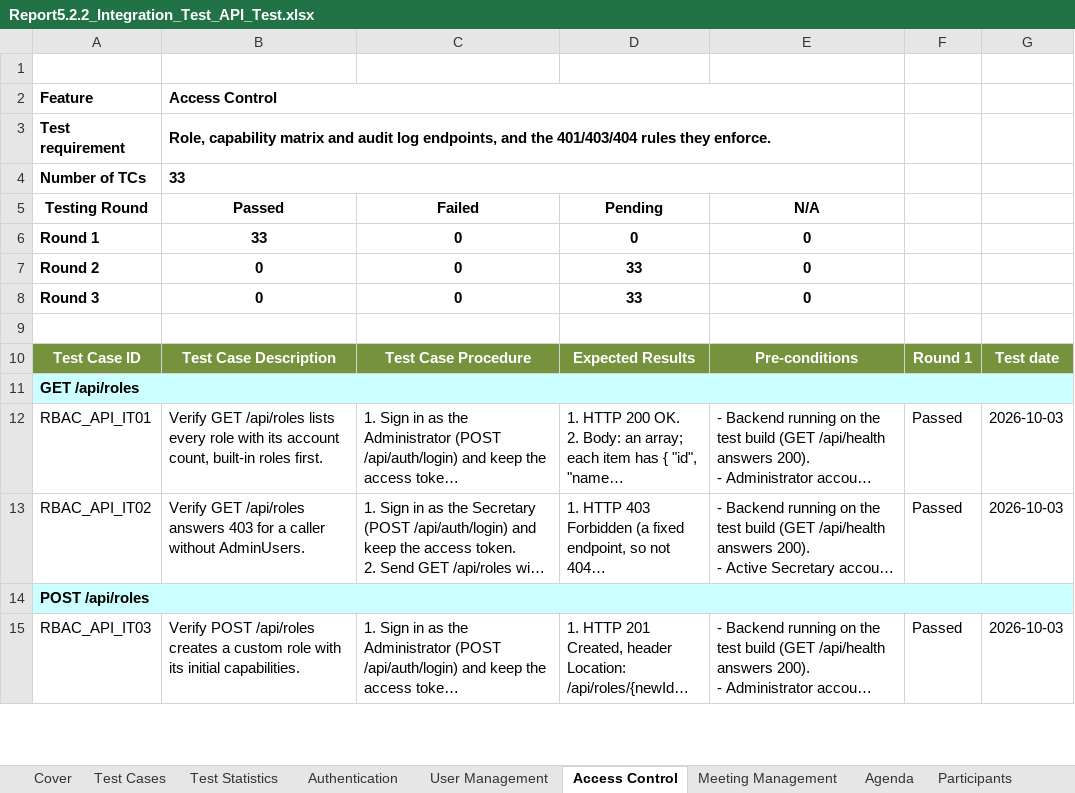
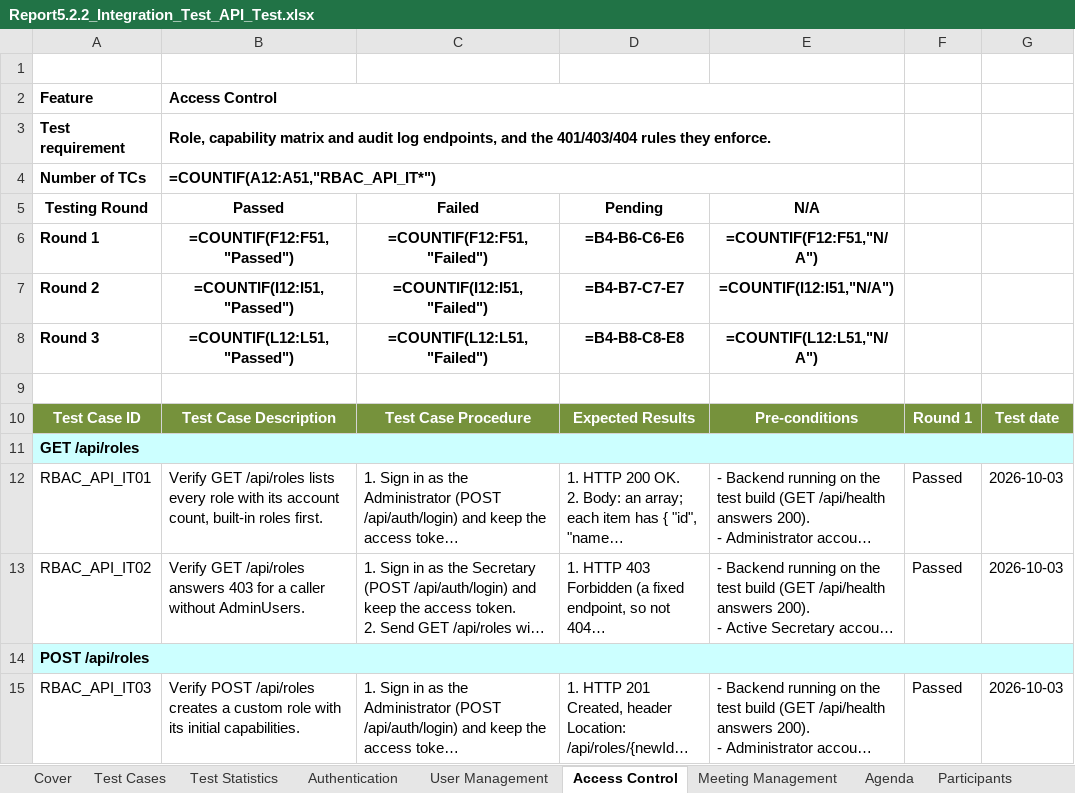
Before and after one commit to callmehai/FU-FA26-G116, an Excel workbook: docs/08-reports/test-reports/Report5.2.2_Integration_Test_API_Test.xlsx, sheet Access Control, drawn as a sheet; only a part is shown; long unchanged cells end in …; values as stored, in another font and other column widths than the file's, no borders; formulas without a stored value are shown as written; the diff names each change by its address in the sheet, - before the commit and + after, or states it on an @@ line.

```diff
--- a/docs/08-reports/test-reports/Report5.2.2_Integration_Test_API_Test.xlsx (sheet Access Control)
+++ b/docs/08-reports/test-reports/Report5.2.2_Integration_Test_API_Test.xlsx (sheet Access Control)
-B4: 33
+B4: =COUNTIF(A12:A51,"RBAC_API_IT*")
-B6: 33
+B6: =COUNTIF(F12:F51,"Passed")
-C6: 0
+C6: =COUNTIF(F12:F51,"Failed")
-D6: 0
+D6: =B4-B6-C6-E6
-E6: 0
+E6: =COUNTIF(F12:F51,"N/A")
-B7: 0
+B7: =COUNTIF(I12:I51,"Passed")
-C7: 0
+C7: =COUNTIF(I12:I51,"Failed")
-D7: 33
+D7: =B4-B7-C7-E7
-E7: 0
+E7: =COUNTIF(I12:I51,"N/A")
-B8: 0
+B8: =COUNTIF(L12:L51,"Passed")
-C8: 0
+C8: =COUNTIF(L12:L51,"Failed")
-D8: 33
+D8: =B4-B8-C8-E8
-E8: 0
+E8: =COUNTIF(L12:L51,"N/A")
```
Also changed, not shown: sheet Transcription & Summary, sheet Test Statistics, sheet Reporting, sheet Notifications, sheet Authentication, sheet User Management, 11 more sheets, hidden cells, charts or pictures, docs/08-reports/test-reports/Report5.1_Unit_Test.xlsx, docs/08-reports/test-reports/Report5.2_Integration_Test.xlsx, 9 other files.
